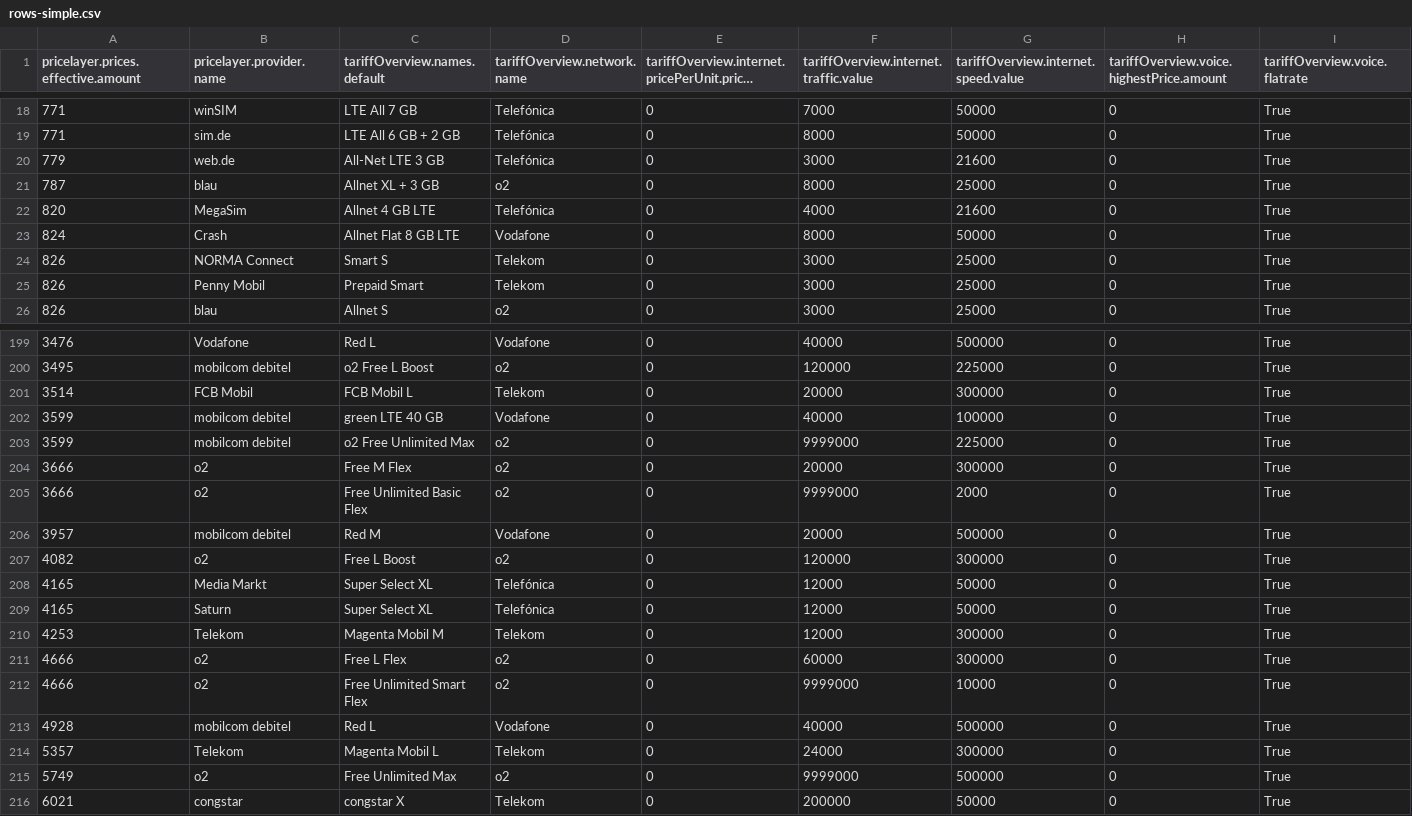
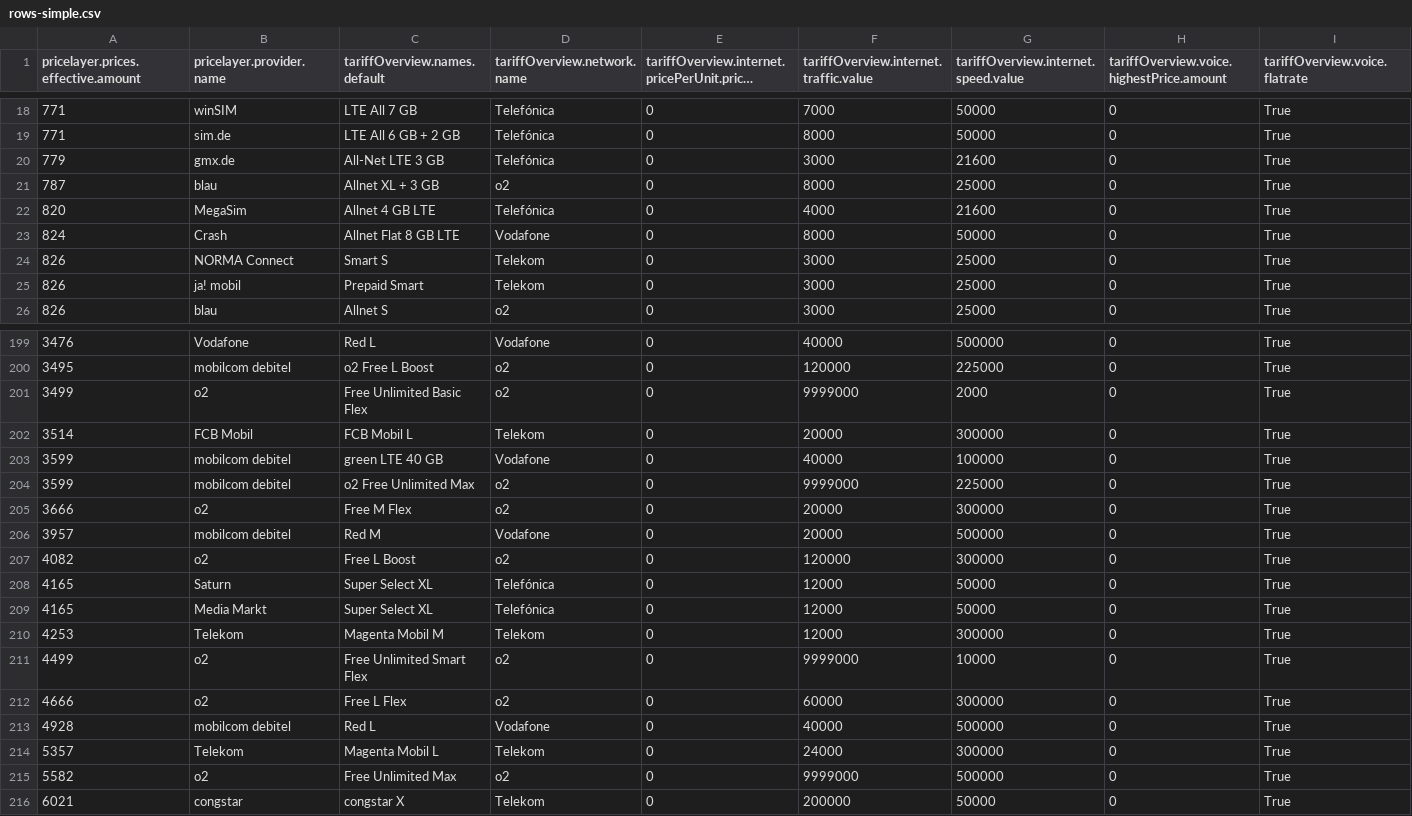
Before and after one commit to pcjedi/check24, a CSV file: rows-simple.csv, drawn as a sheet; only a part is shown, gaps mark what is left out; long unchanged cells end in …; removed rows and columns are numbered as before the commit, all else as after; rows hold the shown columns only; the diff covers the shown part only; the diff names each change by its address in the sheet, - before the commit and + after, or states it on an @@ line.

```diff
--- a/rows-simple.csv
+++ b/rows-simple.csv
-B20 (pricelayer.provider.name): web.de
+B20 (pricelayer.provider.name): gmx.de
-B25 (pricelayer.provider.name): Penny Mobil
+B25 (pricelayer.provider.name): ja! mobil
+row 201: 3499 | o2 | Free Unlimited Basic Flex | o2 | 0 | 9999000 | 2000 | 0 | True
-row 205: 3666 | o2 | Free Unlimited Basic Flex | o2 | 0 | 9999000 | 2000 | 0 | True
@@ row 209 moved to row 208: 4165 @@
+row 211: 4499 | o2 | Free Unlimited Smart Flex | o2 | 0 | 9999000 | 10000 | 0 | True
-row 212: 4666 | o2 | Free Unlimited Smart Flex | o2 | 0 | 9999000 | 10000 | 0 | True
-A215: 5749
+A215: 5582
```
Also changed, not shown: 2 moved rows and 1 edited cell elsewhere in this file, rows-adjusted.csv, rows.csv.
